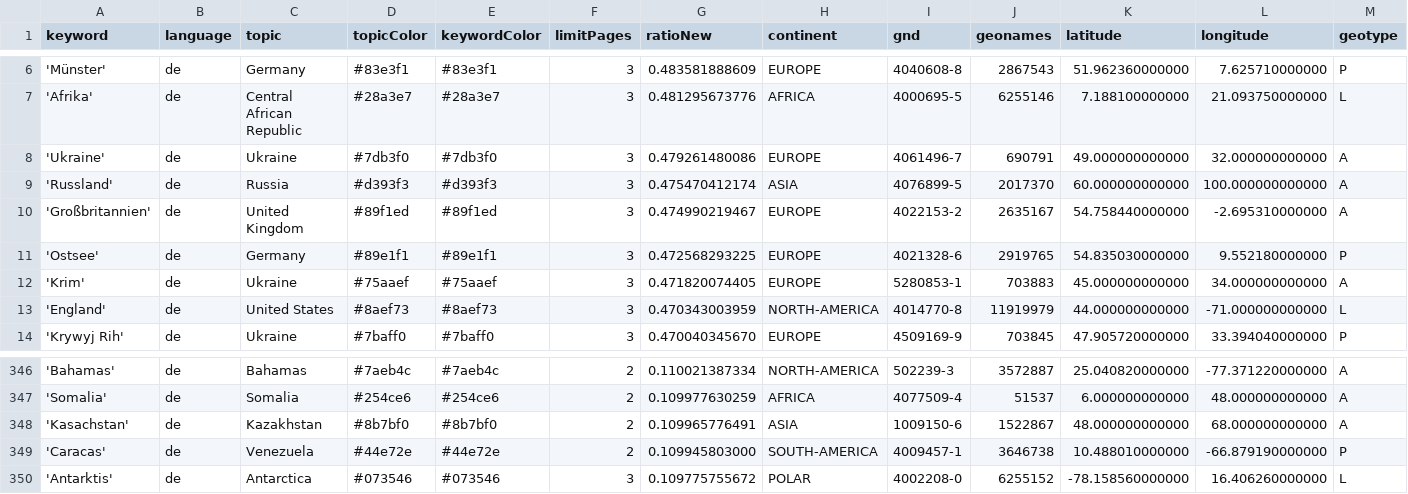
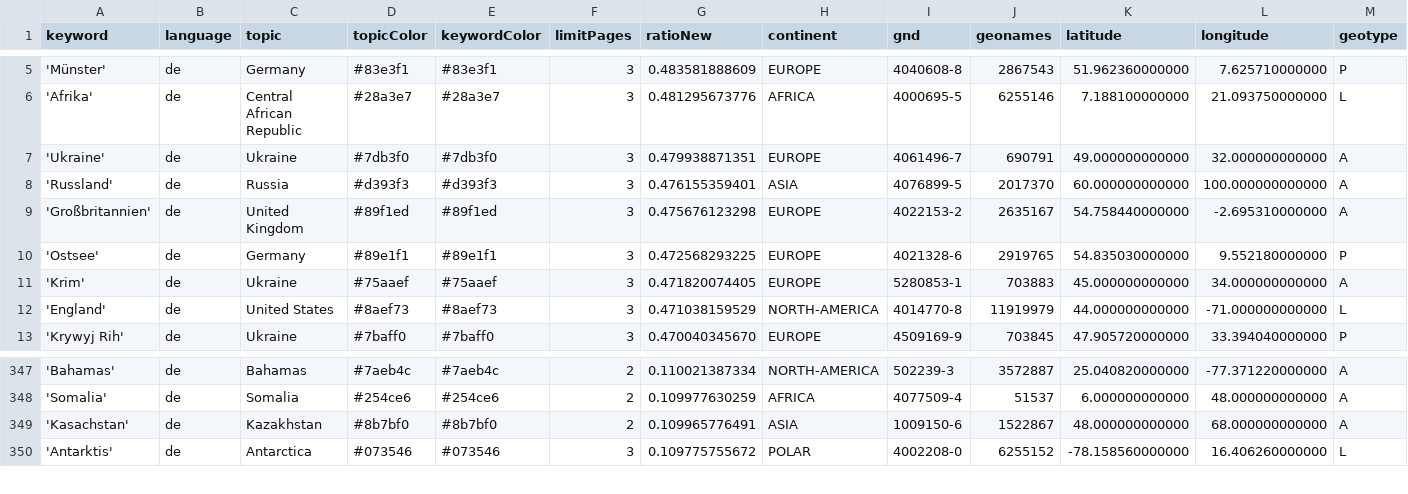
Before and after one commit to mizilett-news/ortsFluesterer, a CSV file: keywords.csv, drawn as a sheet; only a part is shown, gaps mark what is left out; removed rows and columns are numbered as before the commit, all else as after; rows hold the shown columns only; the diff covers the shown part only; the diff names each change by its address in the sheet, - before the commit and + after, or states it on an @@ line.

```diff
--- a/keywords.csv
+++ b/keywords.csv
-G7 (ratioNew): 0.479261480086
+G7 (ratioNew): 0.479938871351
-G8 (ratioNew): 0.475470412174
+G8 (ratioNew): 0.476155359401
-G9 (ratioNew): 0.474990219467
+G9 (ratioNew): 0.475676123298
-G12 (ratioNew): 0.470343003959
+G12 (ratioNew): 0.471038159529
-row 349: 'Caracas' | de | Venezuela | #44e72e | #44e72e | 2 | 0.109945803000 | SOUTH-AMERICA | 4009457-1 | 3646738 | 10.488010000000 | -66.879190000000 | P
```
Also changed, not shown: 4 added rows, 3 removed rows and 8 edited cells elsewhere in this file, csv/news_2026_09.csv, csv/news_2026_10.csv.
